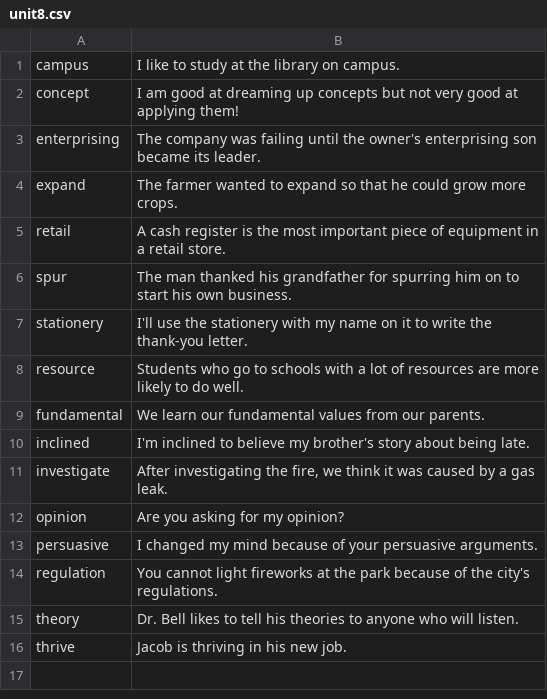
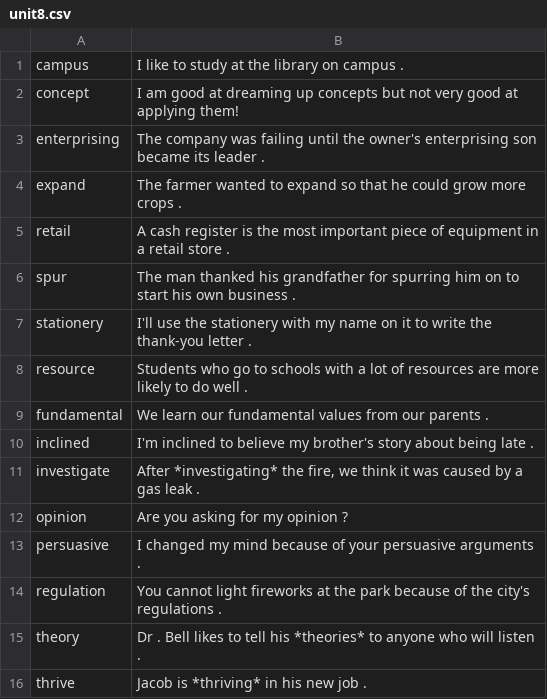
Before and after one commit to HiroRittsu/DevelopingEnglish, a CSV file: data/unit8.csv, drawn as a sheet.

```diff
--- a/data/unit8.csv
+++ b/data/unit8.csv
@@ -1,16 +1,16 @@
-campus,I like to study at the library on campus.
+campus,I like to study at the library on campus .
 concept,I am good at dreaming up concepts but not very good at applying them!
-enterprising,The company was failing until the owner's enterprising son became its leader.
-expand,The farmer wanted to expand so that he could grow more crops.
-retail,A cash register is the most important piece of equipment in a retail store.
-spur,The man thanked his grandfather for spurring him on to start his own business.
-stationery,I'll use the stationery with my name on it to write the thank-you letter.
-resource,Students who go to schools with a lot of resources are more likely to do well.
-fundamental,We learn our fundamental values from our parents.
-inclined,I'm inclined to believe my brother's story about being late.
-investigate,"After investigating the fire, we think it was caused by a gas leak."
-opinion,Are you asking for my opinion?
-persuasive,I changed my mind because of your persuasive arguments.
-regulation,You cannot light fireworks at the park because of the city's regulations.
-theory,Dr. Bell likes to tell his theories to anyone who will listen.
-thrive,Jacob is thriving in his new job.
+enterprising,The company was failing until the owner's enterprising son became its leader .
+expand,The farmer wanted to expand so that he could grow more crops .
+retail,A cash register is the most important piece of equipment in a retail store .
+spur,The man thanked his grandfather for spurring him on to start his own business .
+stationery,I'll use the stationery with my name on it to write the thank-you letter .
+resource,Students who go to schools with a lot of resources are more likely to do well .
+fundamental,We learn our fundamental values from our parents .
+inclined,I'm inclined to believe my brother's story about being late .
+investigate,"After *investigating* the fire, we think it was caused by a gas leak ."
+opinion,Are you asking for my opinion ?
+persuasive,I changed my mind because of your persuasive arguments .
+regulation,You cannot light fireworks at the park because of the city's regulations .
+theory,Dr . Bell likes to tell his *theories* to anyone who will listen .
+thrive,Jacob is *thriving* in his new job .
```
Also changed, not shown: data/unit10.csv.
